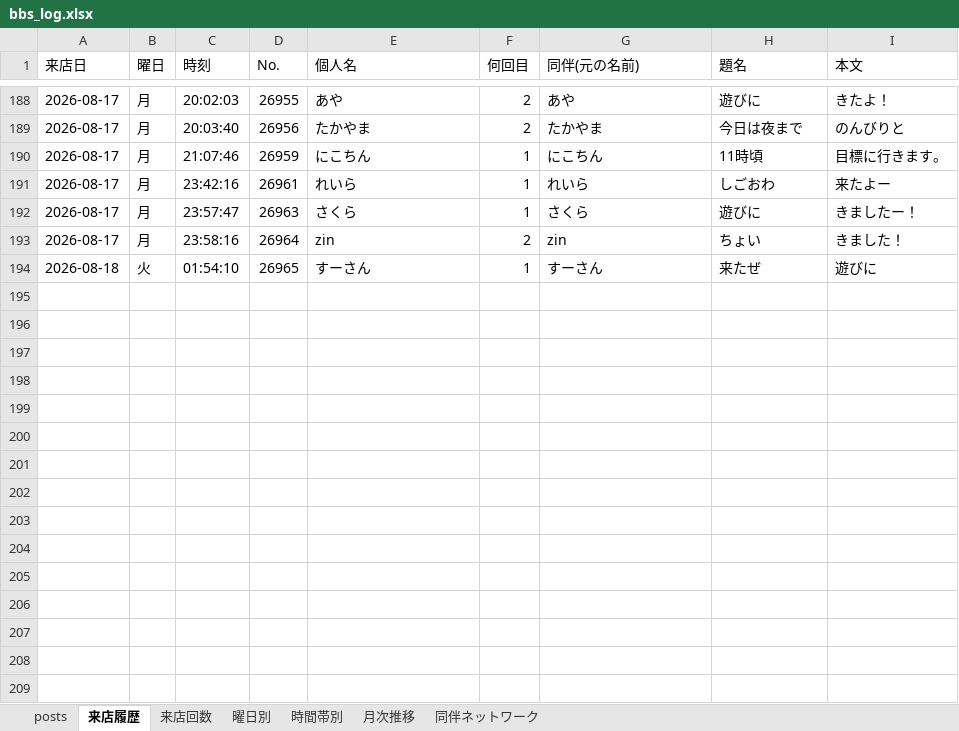
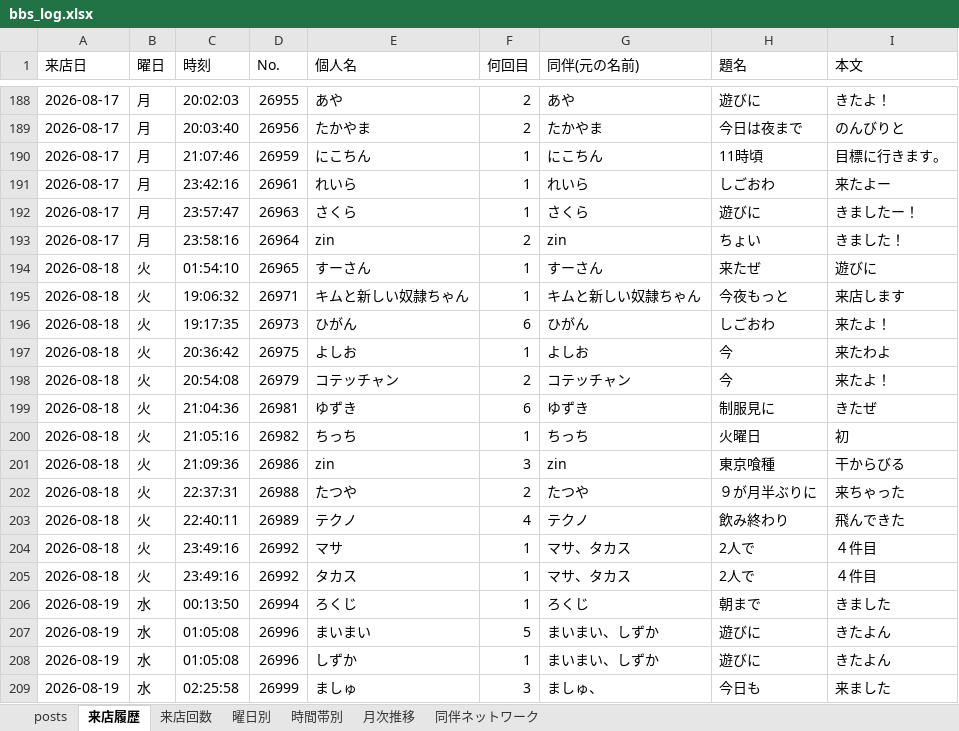
Before and after one commit to satoshiroid/bambitch-bbs-archiver, an Excel workbook: bbs_log.xlsx, sheet 来店履歴, drawn as a sheet; only a part is shown, gaps mark what is left out; values as stored, in another font and other column widths than the file's, no borders; the diff names each change by its address in the sheet, - before the commit and + after, or states it on an @@ line.

```diff
--- a/bbs_log.xlsx (sheet 来店履歴)
+++ b/bbs_log.xlsx (sheet 来店履歴)
+row 195: 2026-08-18 | 火 | 19:06:32 | 26971 | キムと新しい奴隷ちゃん | 1 | キムと新しい奴隷ちゃん | 今夜もっと | 来店します
+row 196: 2026-08-18 | 火 | 19:17:35 | 26973 | ひがん | 6 | ひがん | しごおわ | 来たよ！
+row 197: 2026-08-18 | 火 | 20:36:42 | 26975 | よしお | 1 | よしお | 今 | 来たわよ
+row 198: 2026-08-18 | 火 | 20:54:08 | 26979 | コテッチャン | 2 | コテッチャン | 今 | 来たよ！
+row 199: 2026-08-18 | 火 | 21:04:36 | 26981 | ゆずき | 6 | ゆずき | 制服見に | きたぜ
+row 200: 2026-08-18 | 火 | 21:05:16 | 26982 | ちっち | 1 | ちっち | 火曜日 | 初
+row 201: 2026-08-18 | 火 | 21:09:36 | 26986 | zin | 3 | zin | 東京喰種 | 干からびる
+row 202: 2026-08-18 | 火 | 22:37:31 | 26988 | たつや | 2 | たつや | ９が月半ぶりに | 来ちゃった
+row 203: 2026-08-18 | 火 | 22:40:11 | 26989 | テクノ | 4 | テクノ | 飲み終わり | 飛んできた
+row 204: 2026-08-18 | 火 | 23:49:16 | 26992 | マサ | 1 | マサ、タカス | 2人で | ４件目
+row 205: 2026-08-18 | 火 | 23:49:16 | 26992 | タカス | 1 | マサ、タカス | 2人で | ４件目
+row 206: 2026-08-19 | 水 | 00:13:50 | 26994 | ろくじ | 1 | ろくじ | 朝まで | きました
+row 207: 2026-08-19 | 水 | 01:05:08 | 26996 | まいまい | 5 | まいまい、しずか | 遊びに | きたよん
+row 208: 2026-08-19 | 水 | 01:05:08 | 26996 | しずか | 1 | まいまい、しずか | 遊びに | きたよん
+row 209: 2026-08-19 | 水 | 02:25:58 | 26999 | ましゅ | 3 | ましゅ、 | 今日も | 来ました
```
Also changed, not shown: sheet posts, sheet 来店回数, sheet 時間帯別, sheet 月次推移, sheet 同伴ネットワーク, sheet 曜日別, 1 other file.
